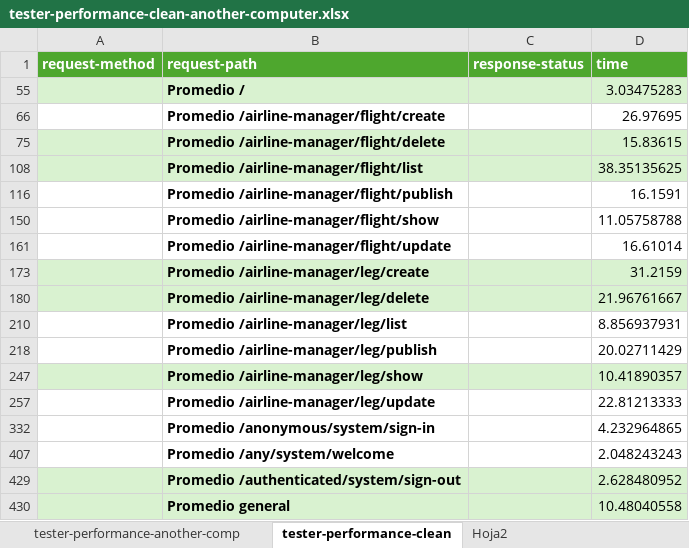
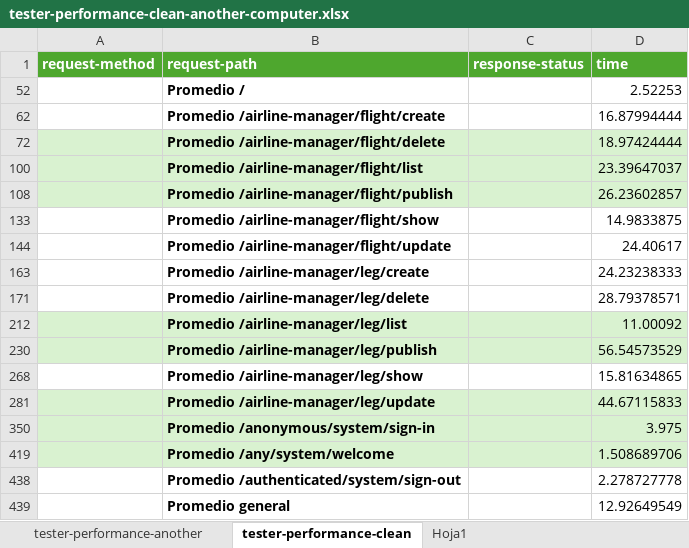
Before and after one commit to aaronma300604/DP2-C01-31, an Excel workbook: reports/Student #1/tester-performance-clean-another-computer.xlsx, sheet tester-performance-clean, drawn as a sheet; values as stored, in another font and other column widths than the file's, no borders; charts and pictures not drawn; addresses are those after the commit; the diff names each change by its address in the sheet, - before the commit and + after, or states it on an @@ line.

```diff
--- a/reports/Student #1/tester-performance-clean-another-computer.xlsx (sheet tester-performance-clean)
+++ b/reports/Student #1/tester-performance-clean-another-computer.xlsx (sheet tester-performance-clean)
-sheet tab: tester-performance-another-comp
+sheet tab: tester-performance-another
-sheet tab: Hoja2
+sheet tab: Hoja1
-A52:D52 fill: #D9F2D0
+A52:D52 fill: none
-D52 (time): 3.03475283
+D52 (time): 2.52253
-D62 (time): 26.97695
+D62 (time): 16.87994444
-D72 (time): 15.83615
+D72 (time): 18.97424444
-D100 (time): 38.35135625
+D100 (time): 23.39647037
-A108:D108 fill: none
+A108:D108 fill: #D9F2D0
-D108 (time): 16.1591
+D108 (time): 26.23602857
-D133 (time): 11.05758788
+D133 (time): 14.9833875
-D144 (time): 16.61014
+D144 (time): 24.40617
-A163:D163 fill: #D9F2D0
+A163:D163 fill: none
-D163 (time): 31.2159
+D163 (time): 24.23238333
-A171:D171 fill: #D9F2D0
+A171:D171 fill: none
-D171 (time): 21.96761667
+D171 (time): 28.79378571
-A212:D212 fill: none
+A212:D212 fill: #D9F2D0
-D212 (time): 8.856937931
+D212 (time): 11.00092
-A230:D230 fill: none
+A230:D230 fill: #D9F2D0
-D230 (time): 20.02711429
+D230 (time): 56.54573529
-A268:D268 fill: #D9F2D0
+A268:D268 fill: none
-D268 (time): 10.41890357
+D268 (time): 15.81634865
-A281:D281 fill: none
+A281:D281 fill: #D9F2D0
-D281 (time): 22.81213333
+D281 (time): 44.67115833
-A350:D350 fill: none
+A350:D350 fill: #D9F2D0
-D350 (time): 4.232964865
+D350 (time): 3.975
-A419:D419 fill: none
+A419:D419 fill: #D9F2D0
-D419 (time): 2.048243243
+D419 (time): 1.508689706
-A438:D439 fill: #D9F2D0
+A438:D439 fill: none
-D438 (time): 2.628480952
+D438 (time): 2.278727778
-D439 (time): 10.48040558
+D439 (time): 12.92649549
```
Also changed, not shown: sheet tester-performance-another, sheet Hoja1, hidden cells, charts or pictures, 1 other file.
